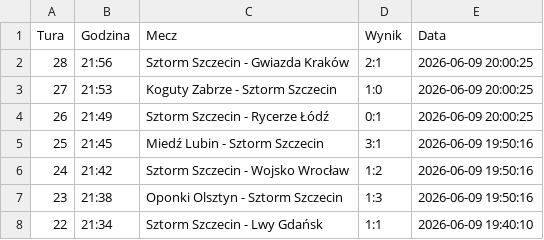
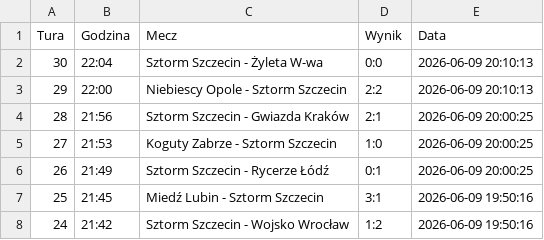
Before and after one commit to tesar13/Virtuale, a CSV file: wyniki.csv, drawn as a sheet; only a part is shown; the shorter side is filled out with more unchanged rows; the diff names each change by its address in the sheet, - before the commit and + after, or states it on an @@ line.

Commit message:
Aktualizacja wynikow 2026-06-09 20:10:13

```diff
--- a/wyniki.csv
+++ b/wyniki.csv
+row 2: 30 | 22:04 | Sztorm Szczecin - Żyleta W-wa | 0:0 | 2026-06-09 20:10:13
+row 3: 29 | 22:00 | Niebiescy Opole - Sztorm Szczecin | 2:2 | 2026-06-09 20:10:13
```
